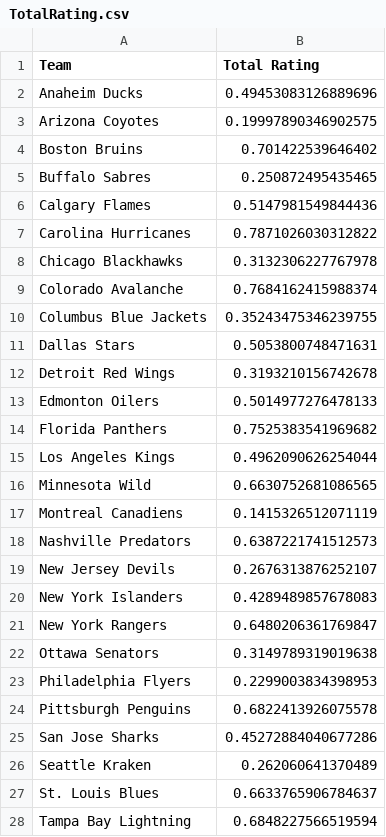
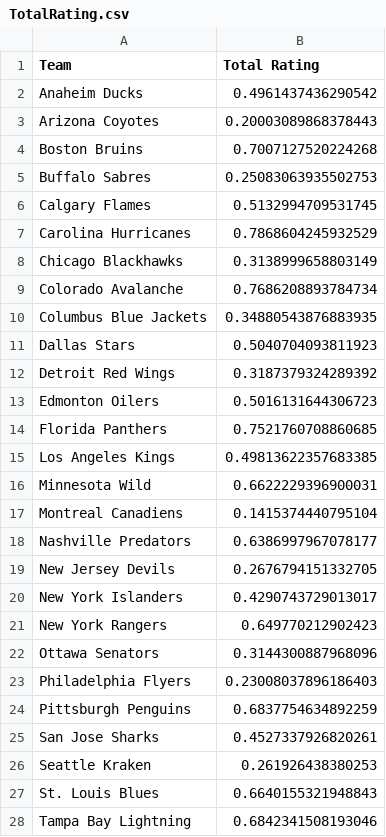
Before and after one commit to bananasfourscale/HockeyRatings, a CSV file: Output_Files/TotalRating.csv, drawn as a sheet; only a part is shown; the diff covers the shown part only.

```diff
--- a/Output_Files/TotalRating.csv
+++ b/Output_Files/TotalRating.csv
@@ -1,28 +1,28 @@
 Team	Total Rating
-Anaheim Ducks	0.49453083126889696
-Arizona Coyotes	0.19997890346902575
-Boston Bruins	0.701422539646402
-Buffalo Sabres	0.250872495435465
-Calgary Flames	0.5147981549844436
-Carolina Hurricanes	0.7871026030312822
-Chicago Blackhawks	0.3132306227767978
-Colorado Avalanche	0.7684162415988374
-Columbus Blue Jackets	0.35243475346239755
-Dallas Stars	0.5053800748471631
-Detroit Red Wings	0.3193210156742678
-Edmonton Oilers	0.5014977276478133
-Florida Panthers	0.7525383541969682
-Los Angeles Kings	0.4962090626254044
-Minnesota Wild	0.6630752681086565
-Montreal Canadiens	0.1415326512071119
-Nashville Predators	0.6387221741512573
-New Jersey Devils	0.2676313876252107
-New York Islanders	0.4289489857678083
-New York Rangers	0.6480206361769847
-Ottawa Senators	0.3149789319019638
-Philadelphia Flyers	0.2299003834398953
-Pittsburgh Penguins	0.6822413926075578
-San Jose Sharks	0.45272884040677286
-Seattle Kraken	0.262060641370489
-St. Louis Blues	0.6633765906784637
-Tampa Bay Lightning	0.6848227566519594
+Anaheim Ducks	0.4961437436290542
+Arizona Coyotes	0.20003089868378443
+Boston Bruins	0.7007127520224268
+Buffalo Sabres	0.25083063935502753
+Calgary Flames	0.5132994709531745
+Carolina Hurricanes	0.7868604245932529
+Chicago Blackhawks	0.3138999658803149
+Colorado Avalanche	0.7686208893784734
+Columbus Blue Jackets	0.34880543876883935
+Dallas Stars	0.5040704093811923
+Detroit Red Wings	0.3187379324289392
+Edmonton Oilers	0.5016131644306723
+Florida Panthers	0.7521760708860685
+Los Angeles Kings	0.49813622357683385
+Minnesota Wild	0.6622229396900031
+Montreal Canadiens	0.1415374440795104
+Nashville Predators	0.6386997967078177
+New Jersey Devils	0.2676794151332705
+New York Islanders	0.4290743729013017
+New York Rangers	0.649770212902423
+Ottawa Senators	0.3144300887968096
+Philadelphia Flyers	0.23008037896186403
+Pittsburgh Penguins	0.6837754634892259
+San Jose Sharks	0.4527337926820261
+Seattle Kraken	0.261926438380253
+St. Louis Blues	0.6640155321948843
+Tampa Bay Lightning	0.6842341508193046
```
Also changed, not shown: 5 edited cells elsewhere in this file, Output_Files/StengthOfSchedule.csv, 21 other files.
